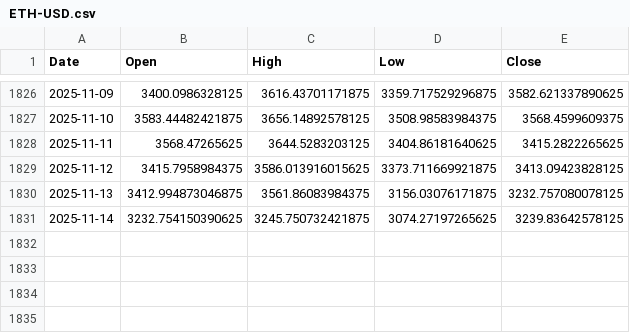
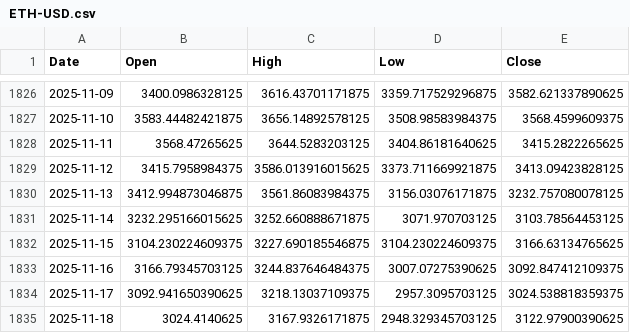
Before and after one commit to ricksladkey/synthetic-dividend, a CSV file: cache/ETH-USD.csv, drawn as a sheet; only a part is shown, gaps mark what is left out.

Commit message:
Refresh cache files

```diff
--- a/cache/ETH-USD.csv
+++ b/cache/ETH-USD.csv
@@ -1830,2 +1830,6 @@ Date,Open,High,Low,Close
 2025-11-13,3412.994873046875,3561.86083984375,3156.03076171875,3232.757080078125
-2025-11-14,3232.754150390625,3245.750732421875,3074.27197265625,3239.83642578125
+2025-11-14,3232.295166015625,3252.660888671875,3071.970703125,3103.78564453125
+2025-11-15,3104.230224609375,3227.690185546875,3104.230224609375,3166.63134765625
+2025-11-16,3166.79345703125,3244.837646484375,3007.07275390625,3092.847412109375
+2025-11-17,3092.941650390625,3218.13037109375,2957.3095703125,3024.538818359375
+2025-11-18,3024.4140625,3167.9326171875,2948.329345703125,3122.97900390625
```
Also changed, not shown: cache/BTC-USD.csv, cache/GOOG.csv, 12 other files.
